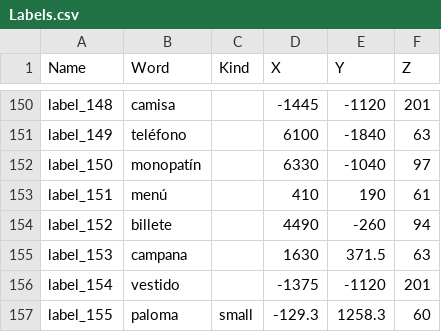
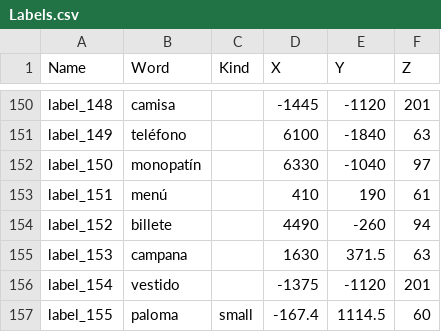
Before and after one commit to Jakeybakeypants/rynek-slowek, a CSV file: unreal/Data/es/Labels.csv, drawn as a sheet; only a part is shown, gaps mark what is left out.

```diff
--- a/unreal/Data/es/Labels.csv
+++ b/unreal/Data/es/Labels.csv
@@ -156,2 +156,2 @@ label_153,campana,,1630,371.5,63
 label_154,vestido,,-1375,-1120,201
-label_155,paloma,small,-129.3,1258.3,60
+label_155,paloma,small,-167.4,1114.5,60
```
Also changed, not shown: unreal/Data/de/Labels.csv, unreal/Data/pl/Labels.csv, 18 other files.
